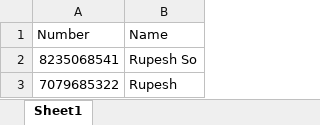
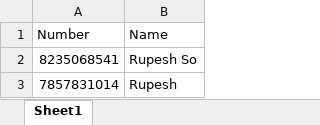
Before and after one commit to Cruziour/Full-stack-gen-and-Agentic-Ai, an Excel workbook: 09_wa_automation/contact.xlsx, sheet Sheet1, drawn as a sheet; values as stored, in another font and other column widths than the file's, no borders; the diff names each change by its address in the sheet, - before the commit and + after, or states it on an @@ line.

```diff
--- a/09_wa_automation/contact.xlsx (sheet Sheet1)
+++ b/09_wa_automation/contact.xlsx (sheet Sheet1)
-A3 (Number): 7079685322
+A3 (Number): 7857831014
```
Also changed, not shown: 12 other files.
